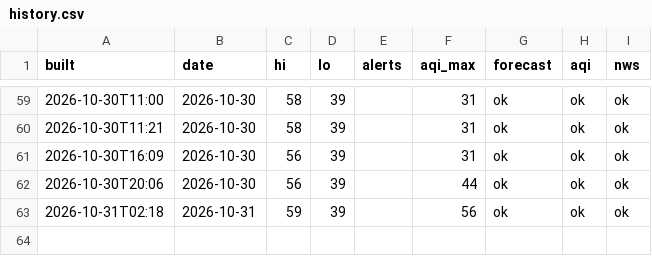
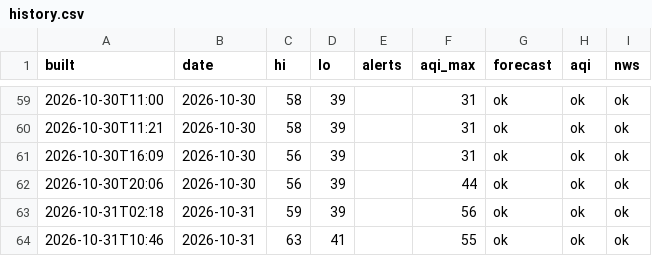
Before and after one commit to pmoto77-bit/kindle-weather-2, a CSV file: data/history.csv, drawn as a sheet; only a part is shown, gaps mark what is left out; the diff names each change by its address in the sheet, - before the commit and + after, or states it on an @@ line.

```diff
--- a/data/history.csv
+++ b/data/history.csv
+row 64: 2026-10-31T10:46 | 2026-10-31 | 63 | 41 |  | 55 | ok | ok | ok
```
Also changed, not shown: 1 other file.
